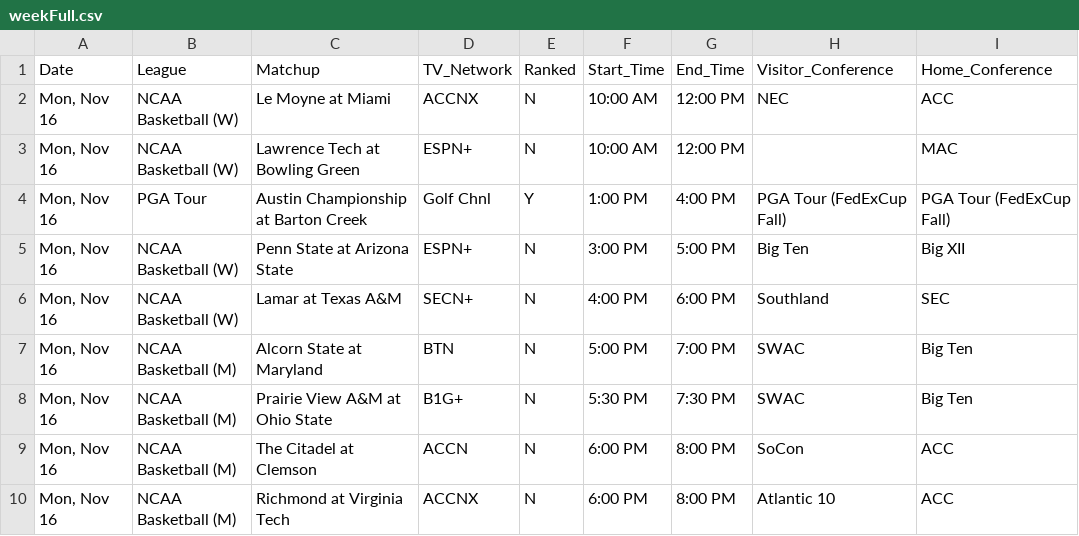
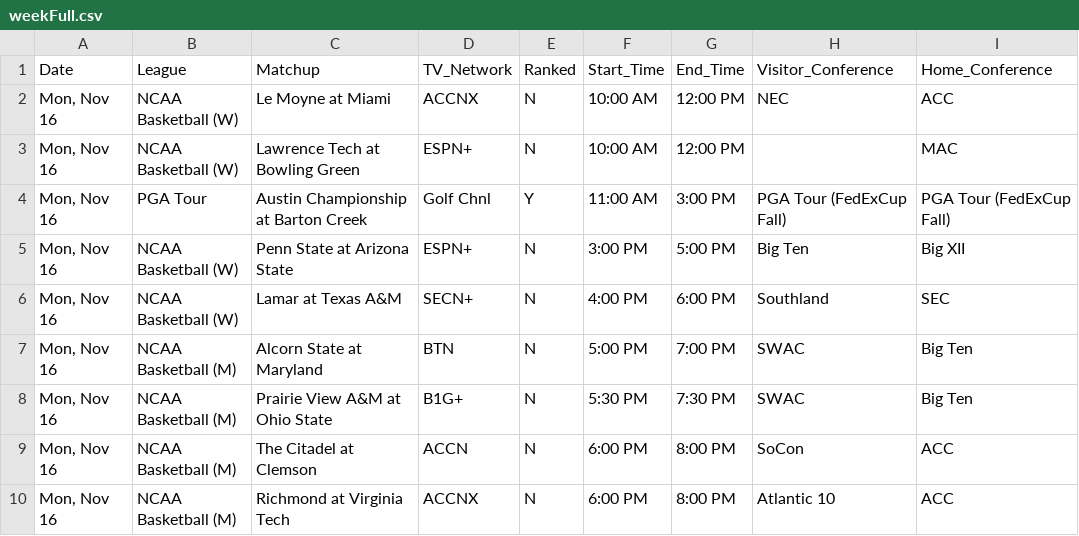
Before and after one commit to matthewkilleen0830/Sports-Viewing-Schedule, a CSV file: currentWeek/weekFull.csv, drawn as a sheet; only a part is shown.

Commit message:
TV time update.

```diff
--- a/currentWeek/weekFull.csv
+++ b/currentWeek/weekFull.csv
@@ -3,3 +3,3 @@
 "Mon, Nov 16",NCAA Basketball (W),Lawrence Tech at Bowling Green,ESPN+,N,10:00 AM,12:00 PM,,MAC
-"Mon, Nov 16",PGA Tour,Austin Championship at Barton Creek,Golf Chnl,Y,1:00 PM,4:00 PM,PGA Tour (FedExCup Fall),PGA Tour (FedExCup Fall)
+"Mon, Nov 16",PGA Tour,Austin Championship at Barton Creek,Golf Chnl,Y,11:00 AM,3:00 PM,PGA Tour (FedExCup Fall),PGA Tour (FedExCup Fall)
 "Mon, Nov 16",NCAA Basketball (W),Penn State at Arizona State,ESPN+,N,3:00 PM,5:00 PM,Big Ten,Big XII
```
